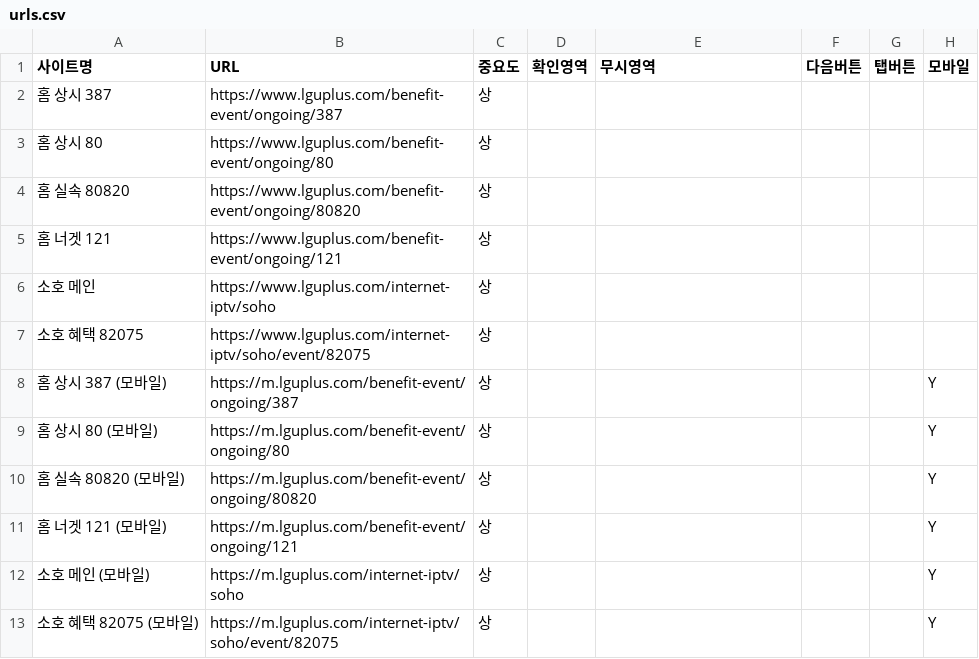
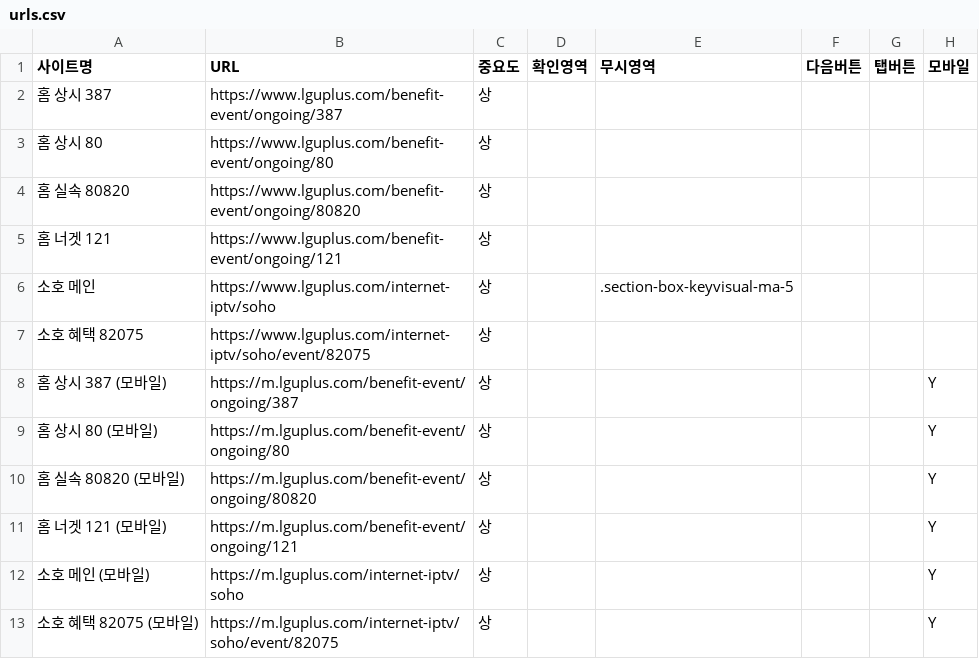
Before and after one commit to nhnyehui/site-monitor, a CSV file: urls.csv, drawn as a sheet.

```diff
--- a/urls.csv
+++ b/urls.csv
@@ -5,3 +5,3 @@
 홈 너겟 121,https://www.lguplus.com/benefit-event/ongoing/121,상,,,,,
-소호 메인,https://www.lguplus.com/internet-iptv/soho,상,,,,,
+소호 메인,https://www.lguplus.com/internet-iptv/soho,상,,.section-box-keyvisual-ma-5,,,
 소호 혜택 82075,https://www.lguplus.com/internet-iptv/soho/event/82075,상,,,,,
```
Also changed, not shown: 3 other files.
